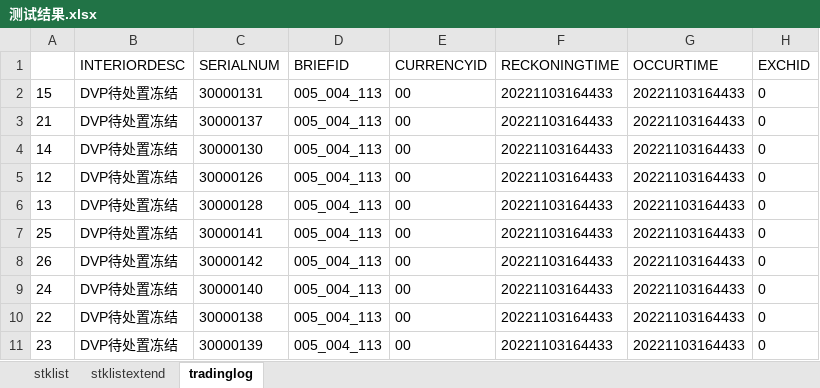
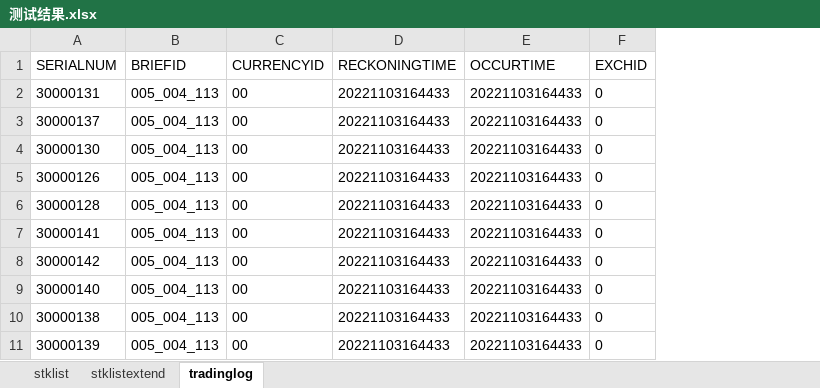
Before and after one commit to jiaozhenpeng/source, an Excel workbook: 用例数据/沪A/DVP改革/转处置冻结（T+1日）/测试结果.xlsx, sheet tradinglog, drawn as a sheet; only a part is shown; values as stored, in another font and other column widths than the file's, no borders; the diff names each change by its address in the sheet, - before the commit and + after, or states it on an @@ line.

```diff
--- a/用例数据/沪A/DVP改革/转处置冻结（T+1日）/测试结果.xlsx (sheet tradinglog)
+++ b/用例数据/沪A/DVP改革/转处置冻结（T+1日）/测试结果.xlsx (sheet tradinglog)
-column A, rows 2-11: 15 | 21 | 14 | 12 | 13 | 25 | 26 | 24 | 22 | 23
-column B (INTERIORDESC), rows 2-11: all DVP待处置冻结
```
Also changed, not shown: sheet stklistextend, 用例数据/深A/DVP改革/转处置冻结（T+1日）/测试结果.xlsx, 用例数据/股转/DVP改革/待处置交收锁定（T+1日）/测试结果.xlsx, 3 other files.
